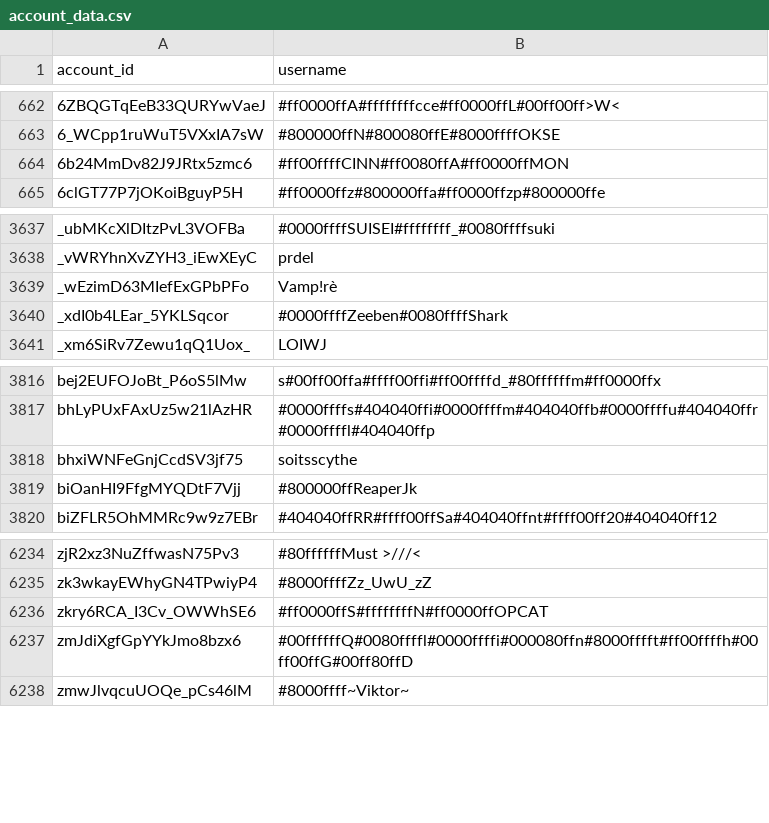
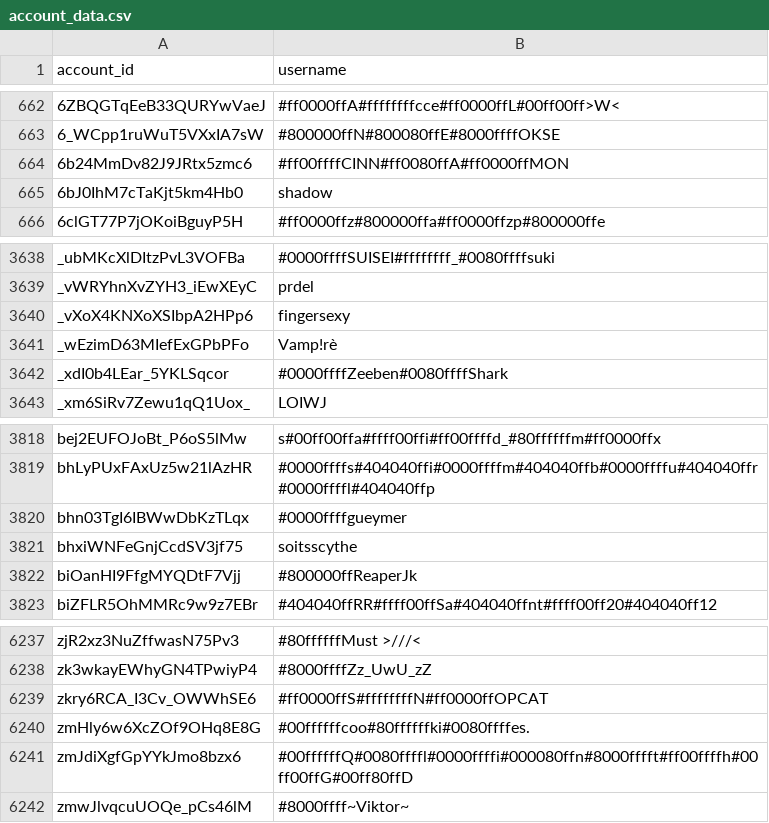
Before and after one commit to pewpewlive/ppl-data, a CSV file: account_data.csv, drawn as a sheet; only a part is shown, gaps mark what is left out.

Commit message:
Roll new data computed at Thu, 19 Mar 2026 00:01:41 UTC

```diff
--- a/account_data.csv
+++ b/account_data.csv
@@ -664,2 +664,3 @@ account_id,username
 6b24MmDv82J9JRtx5zmc6,#ff00ffffCINN#ff0080ffA#ff0000ffMON
+6bJ0IhM7cTaKjt5km4Hb0,shadow
 6clGT77P7jOKoiBguyP5H,#ff0000ffz#800000ffa#ff0000ffzp#800000ffe
@@ -3638,2 +3639,3 @@ _ubMKcXlDItzPvL3VOFBa,#0000ffffSUISEI#ffffffff_#0080ffffsuki
 _vWRYhnXvZYH3_iEwXEyC,prdel
+_vXoX4KNXoXSIbpA2HPp6,fingersexy
 _wEzimD63MIefExGPbPFo,Vamp!rè
@@ -3817,2 +3819,3 @@ bej2EUFOJoBt_P6oS5lMw,s#00ff00ffa#ffff00ffi#ff00ffffd_#80ffffffm#ff0000ffx
 bhLyPUxFAxUz5w21lAzHR,#0000ffffs#404040ffi#0000ffffm#404040ffb#0000ffffu#404040ffr#0000ffffl#404040ffp
+bhn03TgI6IBWwDbKzTLqx,#0000ffffgueymer
 bhxiWNFeGnjCcdSV3jf75,soitsscythe
@@ -6236,2 +6239,3 @@ zk3wkayEWhyGN4TPwiyP4,#8000ffffZz_UwU_zZ
 zkry6RCA_I3Cv_OWWhSE6,#ff0000ffS#ffffffffN#ff0000ffOPCAT
+zmHly6w6XcZOf9OHq8E8G,#00ffffffcoo#80ffffffki#0080ffffes.
 zmJdiXgfGpYYkJmo8bzx6,#00ffffffQ#0080ffffl#0000ffffi#000080ffn#8000fffft#ff00ffffh#00ff00ffG#00ff80ffD
```
